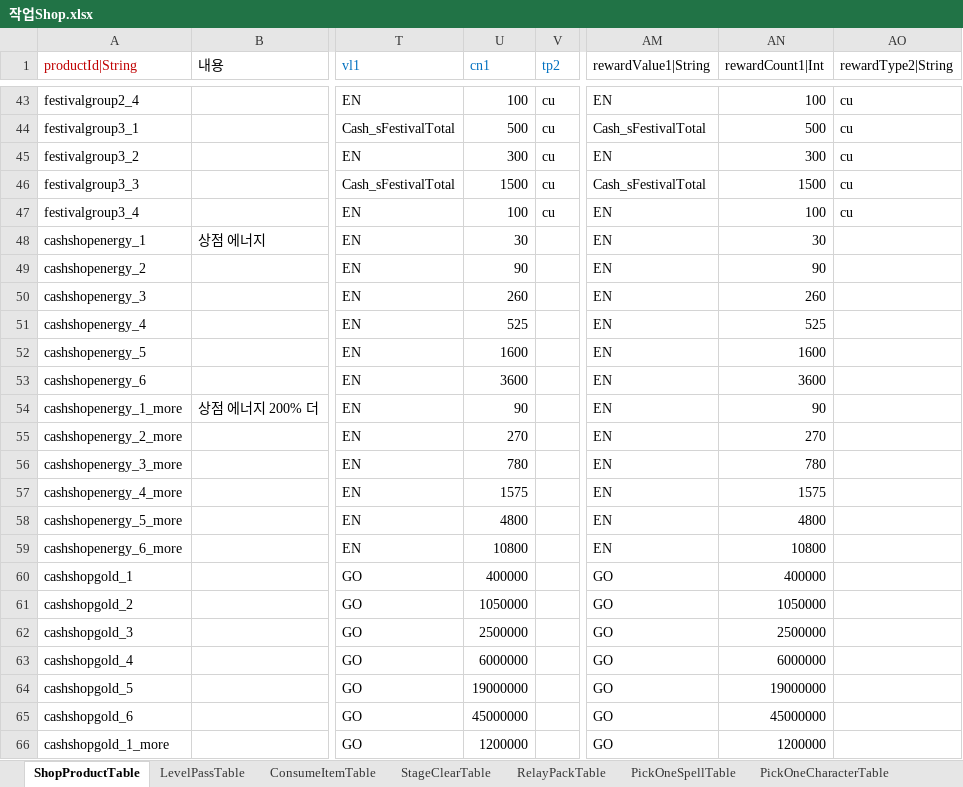
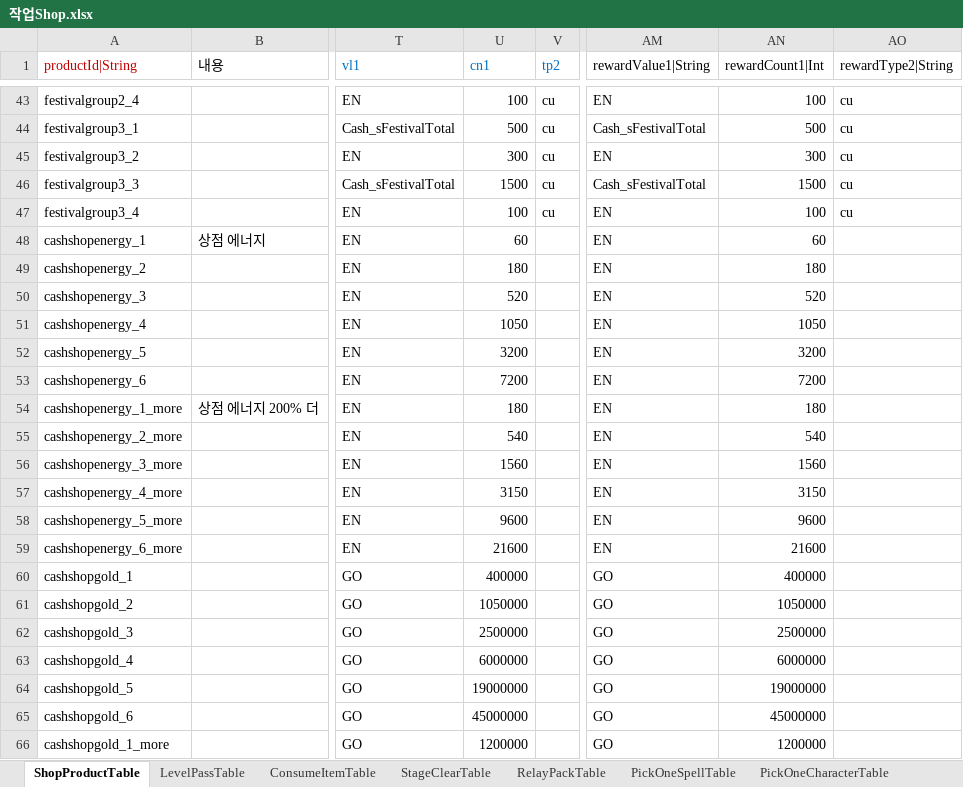
Before and after one commit to hayannal/ProjectNameless, an Excel workbook: Excel/작업Shop.xlsx, sheet ShopProductTable, drawn as a sheet; only a part is shown, gaps mark what is left out; values as stored, in another font and other column widths than the file's, no borders; the diff covers the shown part only; the diff names each change by its address in the sheet, - before the commit and + after, or states it on an @@ line.

```diff
--- a/Excel/작업Shop.xlsx (sheet ShopProductTable)
+++ b/Excel/작업Shop.xlsx (sheet ShopProductTable)
-U48 (cn1): 30
+U48 (cn1): 60
-AN48 (rewardCount1|Int): 30
+AN48 (rewardCount1|Int): 60
-U49 (cn1): 90
+U49 (cn1): 180
-AN49 (rewardCount1|Int): 90
+AN49 (rewardCount1|Int): 180
-U50 (cn1): 260
+U50 (cn1): 520
-AN50 (rewardCount1|Int): 260
+AN50 (rewardCount1|Int): 520
-U51 (cn1): 525
+U51 (cn1): 1050
-AN51 (rewardCount1|Int): 525
+AN51 (rewardCount1|Int): 1050
-U52 (cn1): 1600
+U52 (cn1): 3200
-AN52 (rewardCount1|Int): 1600
+AN52 (rewardCount1|Int): 3200
-U53 (cn1): 3600
+U53 (cn1): 7200
-AN53 (rewardCount1|Int): 3600
+AN53 (rewardCount1|Int): 7200
-U54 (cn1): 90
+U54 (cn1): 180
-AN54 (rewardCount1|Int): 90
+AN54 (rewardCount1|Int): 180
-U55 (cn1): 270
+U55 (cn1): 540
-AN55 (rewardCount1|Int): 270
+AN55 (rewardCount1|Int): 540
-U56 (cn1): 780
+U56 (cn1): 1560
-AN56 (rewardCount1|Int): 780
+AN56 (rewardCount1|Int): 1560
-U57 (cn1): 1575
+U57 (cn1): 3150
-AN57 (rewardCount1|Int): 1575
+AN57 (rewardCount1|Int): 3150
-U58 (cn1): 4800
+U58 (cn1): 9600
-AN58 (rewardCount1|Int): 4800
+AN58 (rewardCount1|Int): 9600
-U59 (cn1): 10800
+U59 (cn1): 21600
-AN59 (rewardCount1|Int): 10800
+AN59 (rewardCount1|Int): 21600
```
Also changed, not shown: 24 edited cells elsewhere in this sheet, Excel/Shop.xlsx, 1 other file.
